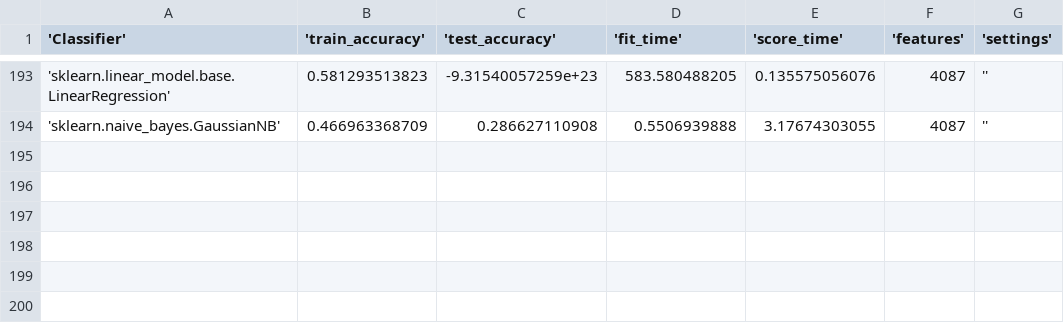
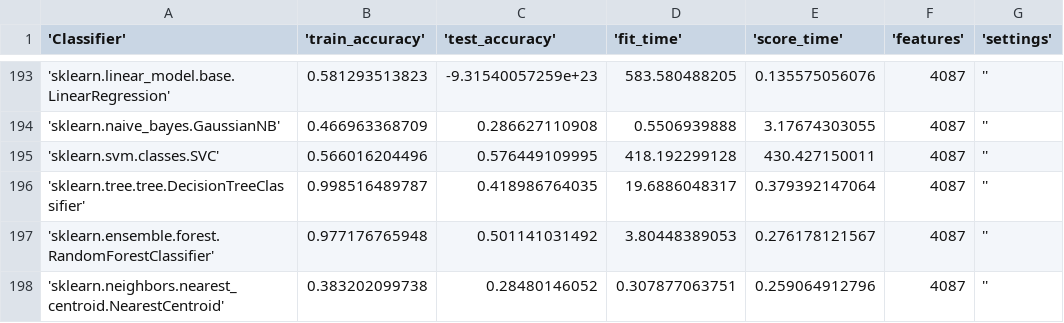
Before and after one commit to HarrieO/Natural-Language-Processing-1, a CSV file: results/classifier_results.csv, drawn as a sheet; only a part is shown, gaps mark what is left out; the diff names each change by its address in the sheet, - before the commit and + after, or states it on an @@ line.

Commit message:
More results

```diff
--- a/results/classifier_results.csv
+++ b/results/classifier_results.csv
+row 195: 'sklearn.svm.classes.SVC' | 0.566016204496 | 0.576449109995 | 418.192299128 | 430.427150011 | 4087 | ''
+row 196: 'sklearn.tree.tree.DecisionTreeClassifier' | 0.998516489787 | 0.418986764035 | 19.6886048317 | 0.379392147064 | 4087 | ''
+row 197: 'sklearn.ensemble.forest.RandomForestClassifier' | 0.977176765948 | 0.501141031492 | 3.80448389053 | 0.276178121567 | 4087 | ''
+row 198: 'sklearn.neighbors.nearest_centroid.NearestCentroid' | 0.383202099738 | 0.28480146052 | 0.307877063751 | 0.259064912796 | 4087 | ''
```
